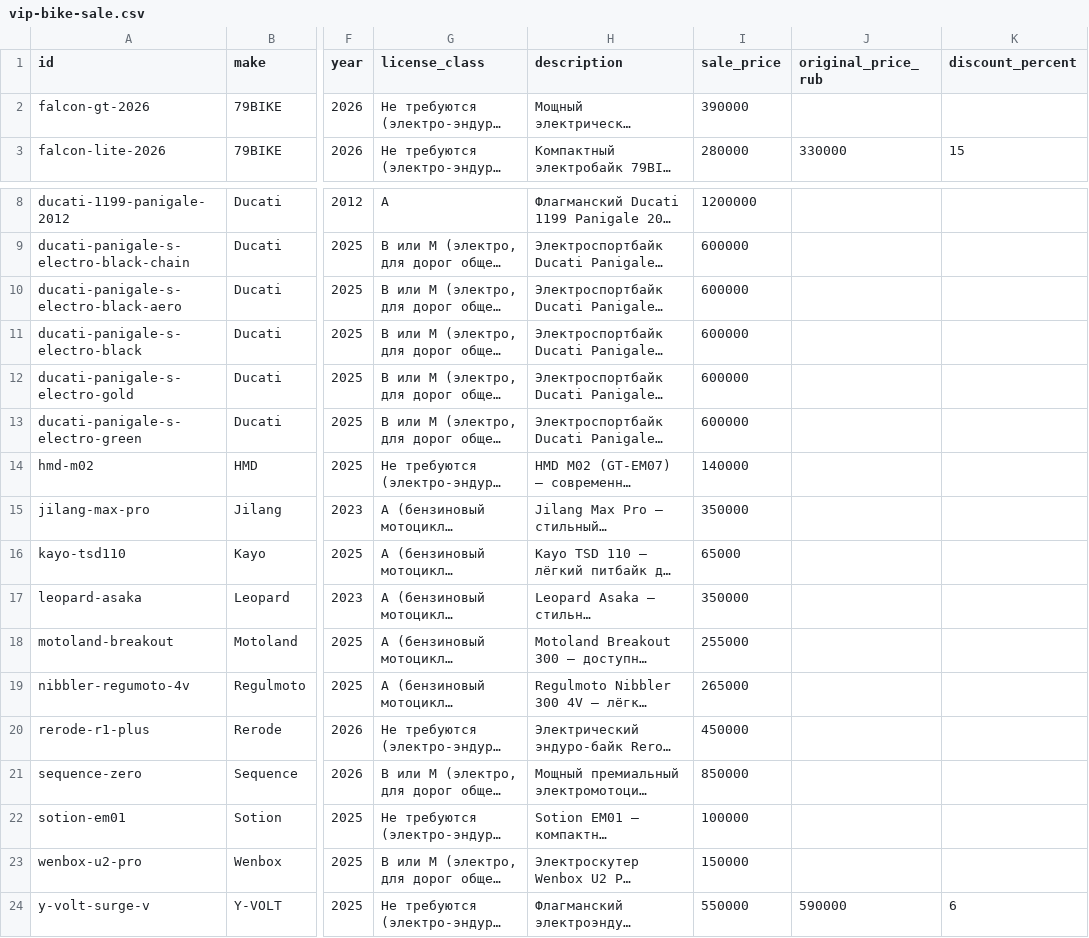
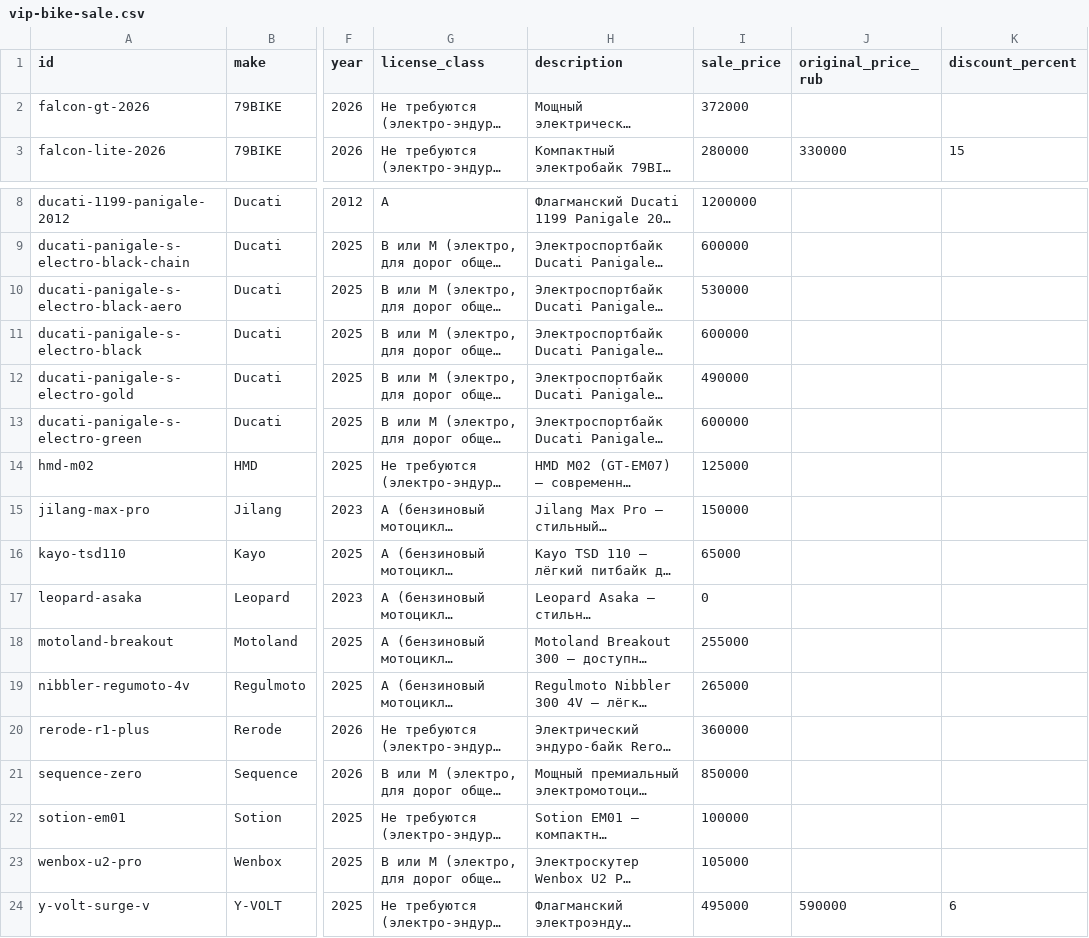
Before and after one commit to salavey13/carTest, a CSV file: public/docs/autoreply/vip-bike-sale.csv, drawn as a sheet; only a part is shown, gaps mark what is left out; long unchanged cells end in …; the diff names each change by its address in the sheet, - before the commit and + after, or states it on an @@ line.

Commit message:
chore(catalog): regenerate sale CSV from Supabase

```diff
--- a/public/docs/autoreply/vip-bike-sale.csv
+++ b/public/docs/autoreply/vip-bike-sale.csv
-I2 (sale_price): 390000
+I2 (sale_price): 372000
-I10 (sale_price): 600000
+I10 (sale_price): 530000
-I12 (sale_price): 600000
+I12 (sale_price): 490000
-I14 (sale_price): 140000
+I14 (sale_price): 125000
-I15 (sale_price): 350000
+I15 (sale_price): 150000
-I17 (sale_price): 350000
+I17 (sale_price): 0
-I20 (sale_price): 450000
+I20 (sale_price): 360000
-I23 (sale_price): 150000
+I23 (sale_price): 105000
-I24 (sale_price): 550000
+I24 (sale_price): 495000
```
